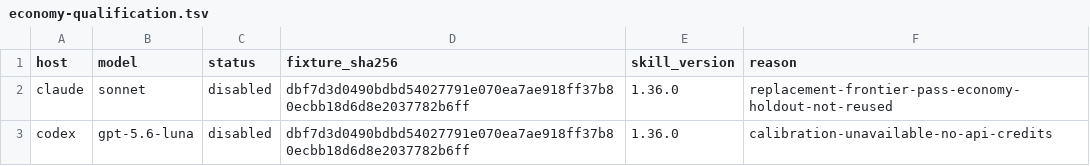
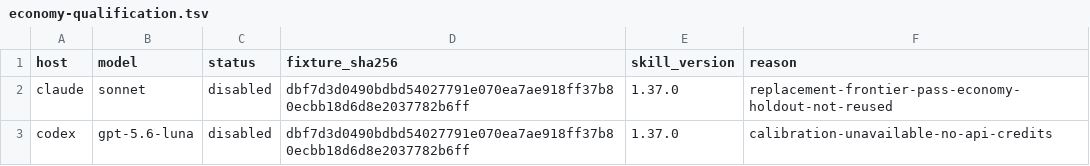
Before and after one commit to daniel-nelson/pln, a TSV file: evals/economy-qualification.tsv, drawn as a sheet.

```diff
--- a/evals/economy-qualification.tsv
+++ b/evals/economy-qualification.tsv
@@ -1,3 +1,3 @@
 host	model	status	fixture_sha256	skill_version	reason
-claude	sonnet	disabled	dbf7d3d0490bdbd54027791e070ea7ae918ff37b80ecbb18d6d8e2037782b6ff	1.36.0	replacement-frontier-pass-economy-holdout-not-reused
-codex	gpt-5.6-luna	disabled	dbf7d3d0490bdbd54027791e070ea7ae918ff37b80ecbb18d6d8e2037782b6ff	1.36.0	calibration-unavailable-no-api-credits
+claude	sonnet	disabled	dbf7d3d0490bdbd54027791e070ea7ae918ff37b80ecbb18d6d8e2037782b6ff	1.37.0	replacement-frontier-pass-economy-holdout-not-reused
+codex	gpt-5.6-luna	disabled	dbf7d3d0490bdbd54027791e070ea7ae918ff37b80ecbb18d6d8e2037782b6ff	1.37.0	calibration-unavailable-no-api-credits
```
Also changed, not shown: 21 other files.
